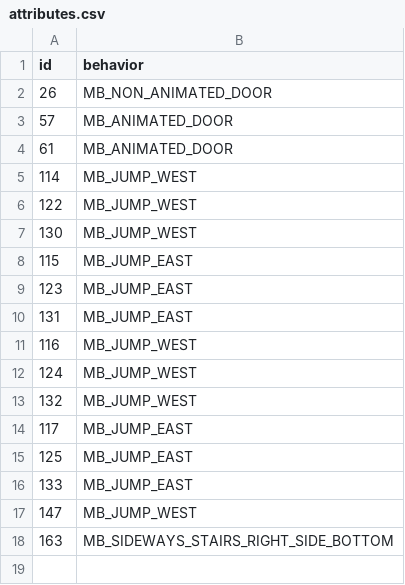
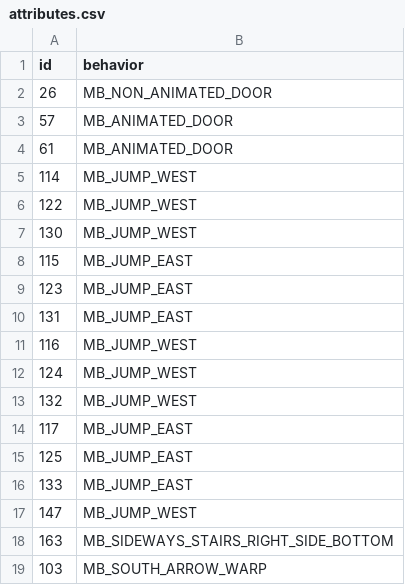
Before and after one commit to magical-ice-winged-otter/islandgame2, a CSV file: porytiles/islandgame_lumine_bellehaven/attributes.csv, drawn as a sheet.

Commit message:
belle backyard arrow warp, collision

```diff
--- a/porytiles/islandgame_lumine_bellehaven/attributes.csv
+++ b/porytiles/islandgame_lumine_bellehaven/attributes.csv
@@ -18 +18,2 @@ id,behavior
 163,MB_SIDEWAYS_STAIRS_RIGHT_SIDE_BOTTOM
+103,MB_SOUTH_ARROW_WARP
```
Also changed, not shown: 6 other files.
